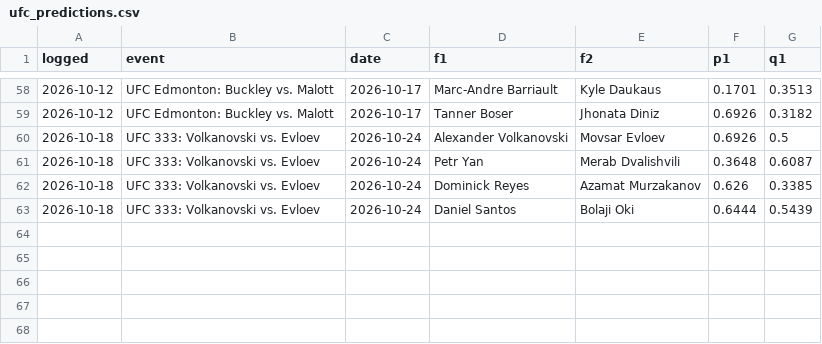
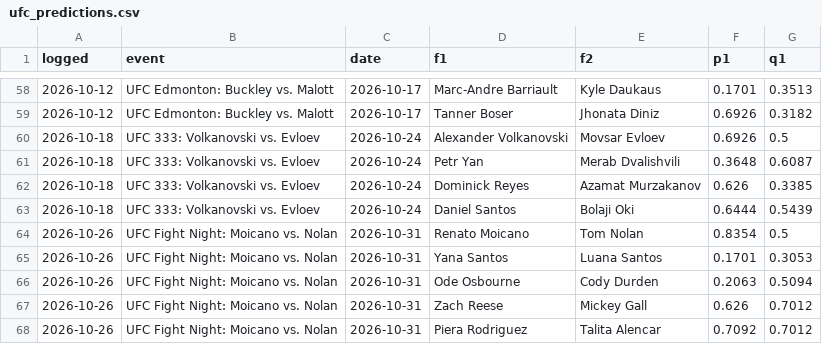
Before and after one commit to CheeseDagg/UFC-ODDS, a CSV file: Github/data/ufc_predictions.csv, drawn as a sheet; only a part is shown, gaps mark what is left out.

```diff
--- a/Github/data/ufc_predictions.csv
+++ b/Github/data/ufc_predictions.csv
@@ -63 +63,6 @@ logged,event,date,f1,f2,p1,q1
 2026-10-18,UFC 333: Volkanovski vs. Evloev,2026-10-24,Daniel Santos,Bolaji Oki,0.6444,0.5439
+2026-10-26,UFC Fight Night: Moicano vs. Nolan,2026-10-31,Renato Moicano,Tom Nolan,0.8354,0.5
+2026-10-26,UFC Fight Night: Moicano vs. Nolan,2026-10-31,Yana Santos,Luana Santos,0.1701,0.3053
+2026-10-26,UFC Fight Night: Moicano vs. Nolan,2026-10-31,Ode Osbourne,Cody Durden,0.2063,0.5094
+2026-10-26,UFC Fight Night: Moicano vs. Nolan,2026-10-31,Zach Reese,Mickey Gall,0.626,0.7012
+2026-10-26,UFC Fight Night: Moicano vs. Nolan,2026-10-31,Piera Rodriguez,Talita Alencar,0.7092,0.7012
```
Also changed, not shown: Github/data/ufc_graded.csv, Github/data/ufc_graded_blend.csv, 13 other files.
